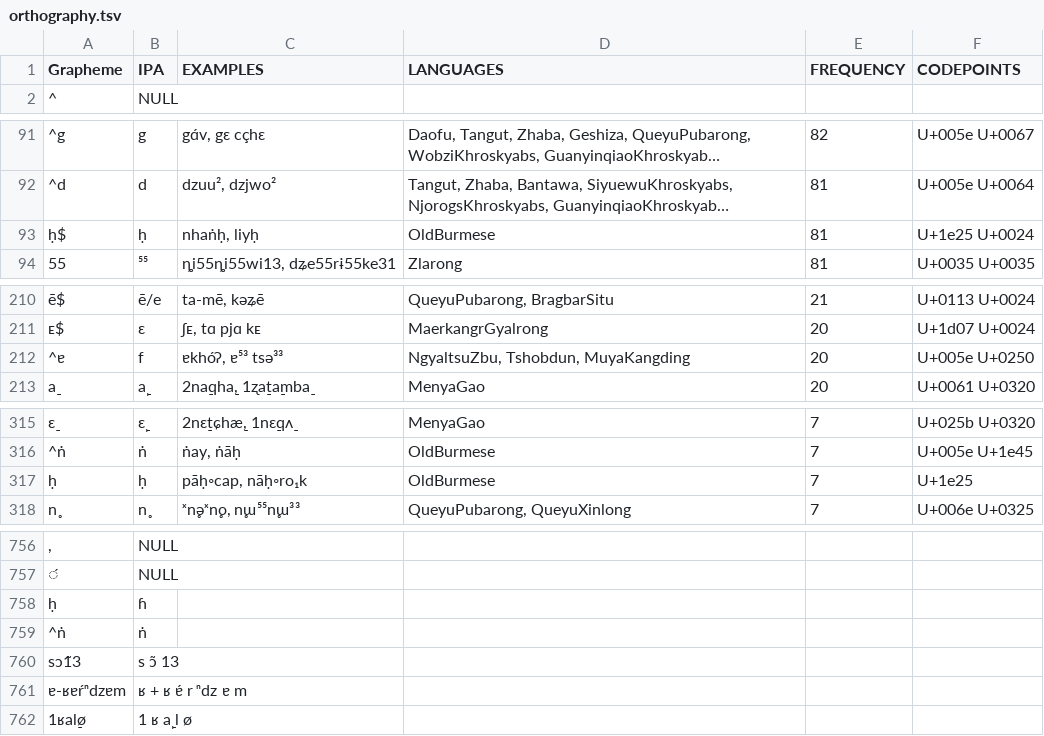
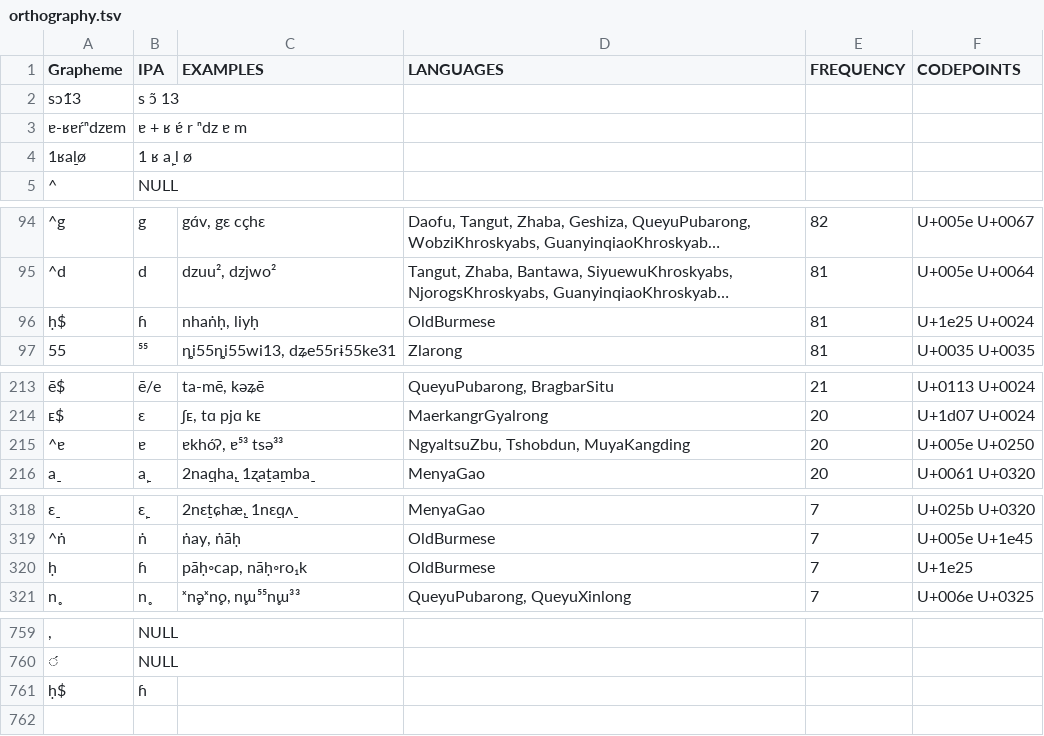
Before and after one commit to lexibank/lairgyalrong, a TSV file: etc/orthography.tsv, drawn as a sheet; only a part is shown, gaps mark what is left out; long unchanged cells end in …; removed rows and columns are numbered as before the commit, all else as after; the diff covers the shown part only; the diff names each change by its address in the sheet, - before the commit and + after, or states it on an @@ line.

Commit message:
Update orthography.tsv

```diff
--- a/etc/orthography.tsv
+++ b/etc/orthography.tsv
@@ row 760 moved to row 2: sɔ1̃3 @@
+row 3: ɐ-ʁɐŕⁿdzɐm | ɐ + ʁ ɐ́ r ⁿdz ɐ m
+row 4: 1ʁa̠lø | 1 ʁ a̙ l ø
-B96 (IPA): ḥ
+B96 (IPA): ɦ
-B215 (IPA): f
+B215 (IPA): ɐ
-B320 (IPA): ḥ
+B320 (IPA): ɦ
-A761 (Grapheme): ḥ
+A761 (Grapheme): ḥ$
-row 759: ^ṅ | ṅ
-row 761: ɐ-ʁɐŕⁿdzɐm | ʁ + ʁ ɐ́ r ⁿdz ɐ m
-row 762: 1ʁal̠ø | 1 ʁ a̙ l ø
```
Also changed, not shown: 1 edited cell elsewhere in this file.
